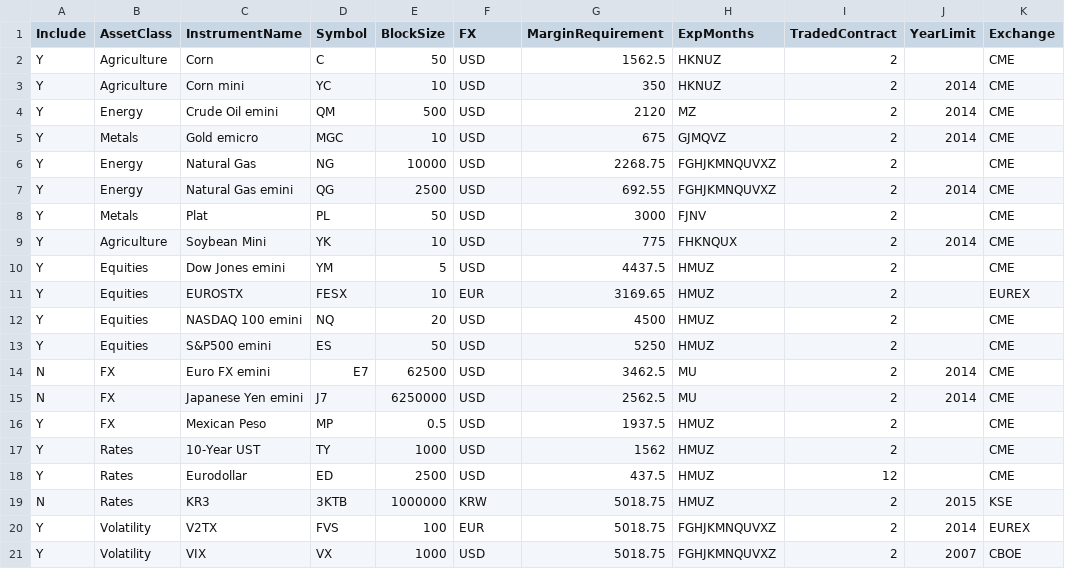
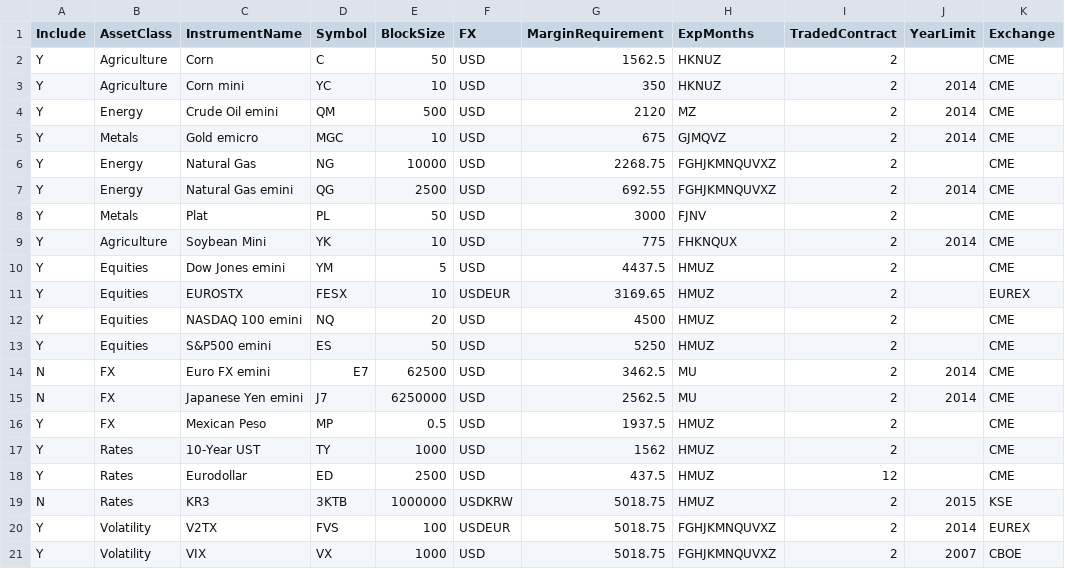
Before and after one commit to haobruce/SysTrade, a CSV file: SysTrade_FuturesContracts.csv, drawn as a sheet; only a part is shown; the diff names each change by its address in the sheet, - before the commit and + after, or states it on an @@ line.

Commit message:
Reverted to free Quandl FX database

```diff
--- a/SysTrade_FuturesContracts.csv
+++ b/SysTrade_FuturesContracts.csv
-F11 (FX): EUR
+F11 (FX): USDEUR
-F19 (FX): KRW
+F19 (FX): USDKRW
-F20 (FX): EUR
+F20 (FX): USDEUR
```
